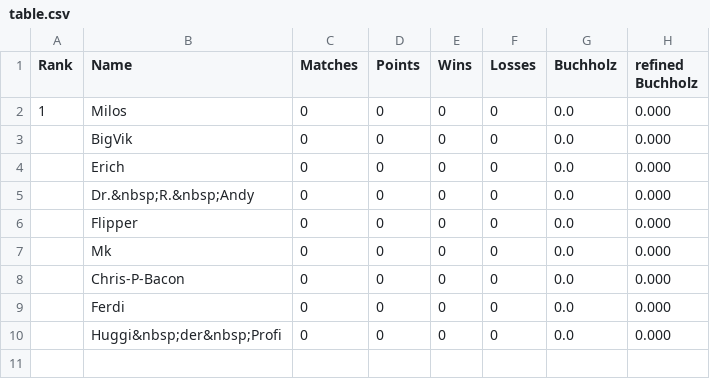
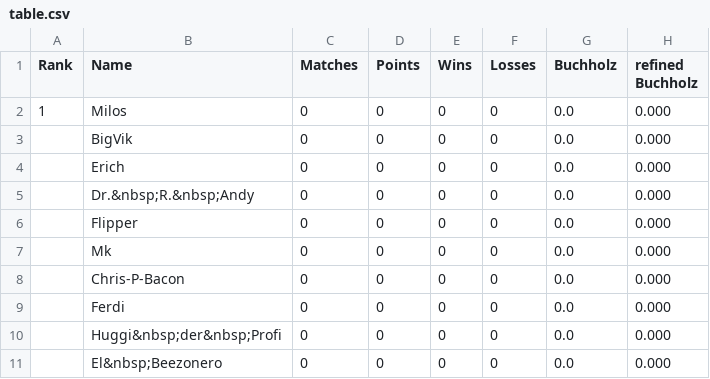
Before and after one commit to flunkypiraten/flunkypiraten.github.io, a CSV file: _data/table.csv, drawn as a sheet; the diff names each change by its address in the sheet, - before the commit and + after, or states it on an @@ line.

Commit message:
update table data

```diff
--- a/_data/table.csv
+++ b/_data/table.csv
+row 11:  | El&nbsp;Beezonero | 0 | 0 | 0 | 0 | 0.0 | 0.000
```
